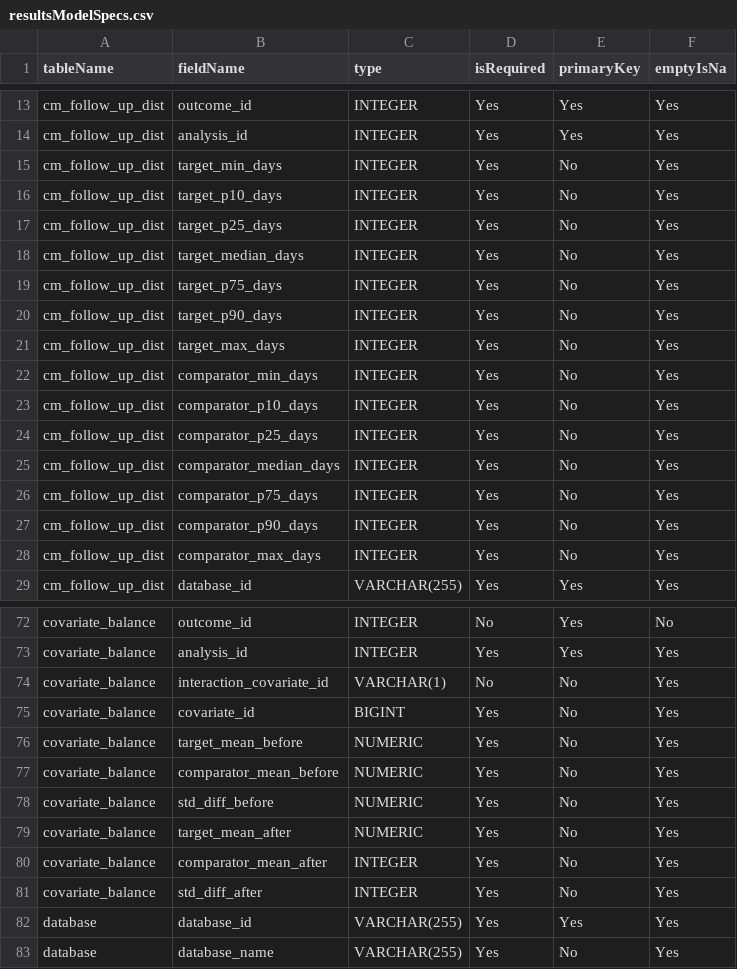
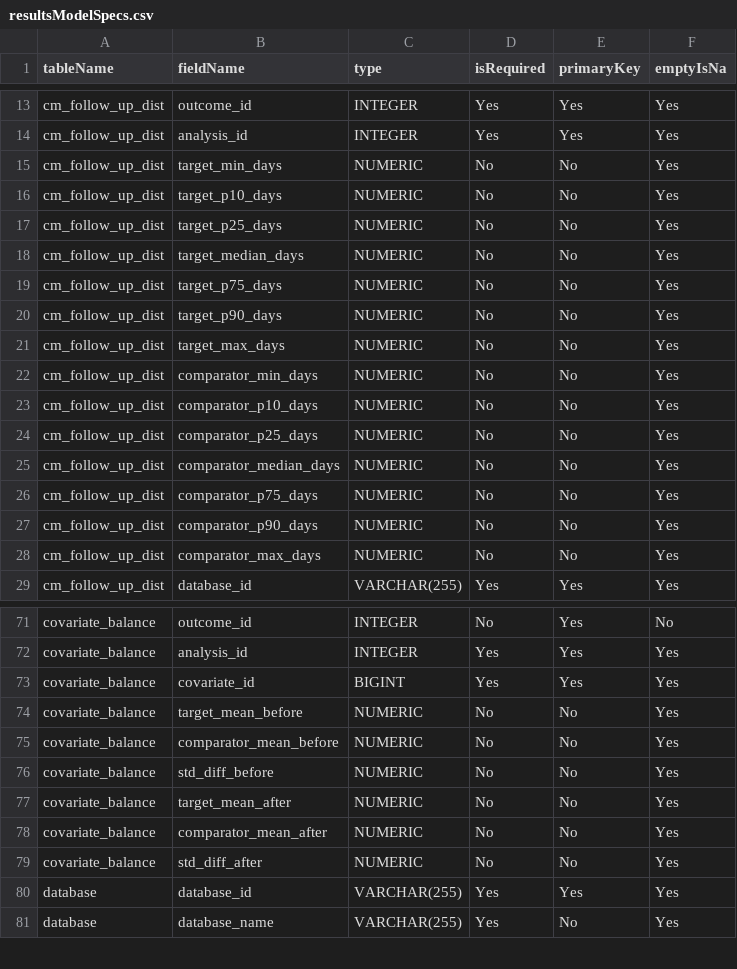
Before and after one commit to ohdsi-studies/ScyllaEstimation, a CSV file: inst/settings/resultsModelSpecs.csv, drawn as a sheet; only a part is shown, gaps mark what is left out; the diff covers the shown part only.

```diff
--- a/inst/settings/resultsModelSpecs.csv
+++ b/inst/settings/resultsModelSpecs.csv
@@ -14,16 +14,16 @@ cm_follow_up_dist,outcome_id,INTEGER,Yes,Yes,Yes
 cm_follow_up_dist,analysis_id,INTEGER,Yes,Yes,Yes
-cm_follow_up_dist,target_min_days,INTEGER,Yes,No,Yes
-cm_follow_up_dist,target_p10_days,INTEGER,Yes,No,Yes
-cm_follow_up_dist,target_p25_days,INTEGER,Yes,No,Yes
-cm_follow_up_dist,target_median_days,INTEGER,Yes,No,Yes
-cm_follow_up_dist,target_p75_days,INTEGER,Yes,No,Yes
-cm_follow_up_dist,target_p90_days,INTEGER,Yes,No,Yes
-cm_follow_up_dist,target_max_days,INTEGER,Yes,No,Yes
-cm_follow_up_dist,comparator_min_days,INTEGER,Yes,No,Yes
-cm_follow_up_dist,comparator_p10_days,INTEGER,Yes,No,Yes
-cm_follow_up_dist,comparator_p25_days,INTEGER,Yes,No,Yes
-cm_follow_up_dist,comparator_median_days,INTEGER,Yes,No,Yes
-cm_follow_up_dist,comparator_p75_days,INTEGER,Yes,No,Yes
-cm_follow_up_dist,comparator_p90_days,INTEGER,Yes,No,Yes
-cm_follow_up_dist,comparator_max_days,INTEGER,Yes,No,Yes
+cm_follow_up_dist,target_min_days,NUMERIC,No,No,Yes
+cm_follow_up_dist,target_p10_days,NUMERIC,No,No,Yes
+cm_follow_up_dist,target_p25_days,NUMERIC,No,No,Yes
+cm_follow_up_dist,target_median_days,NUMERIC,No,No,Yes
+cm_follow_up_dist,target_p75_days,NUMERIC,No,No,Yes
+cm_follow_up_dist,target_p90_days,NUMERIC,No,No,Yes
+cm_follow_up_dist,target_max_days,NUMERIC,No,No,Yes
+cm_follow_up_dist,comparator_min_days,NUMERIC,No,No,Yes
+cm_follow_up_dist,comparator_p10_days,NUMERIC,No,No,Yes
+cm_follow_up_dist,comparator_p25_days,NUMERIC,No,No,Yes
+cm_follow_up_dist,comparator_median_days,NUMERIC,No,No,Yes
+cm_follow_up_dist,comparator_p75_days,NUMERIC,No,No,Yes
+cm_follow_up_dist,comparator_p90_days,NUMERIC,No,No,Yes
+cm_follow_up_dist,comparator_max_days,NUMERIC,No,No,Yes
 cm_follow_up_dist,database_id,VARCHAR(255),Yes,Yes,Yes
@@ -73,10 +72,9 @@ covariate_balance,outcome_id,INTEGER,No,Yes,No
 covariate_balance,analysis_id,INTEGER,Yes,Yes,Yes
-covariate_balance,interaction_covariate_id,VARCHAR(1),No,No,Yes
-covariate_balance,covariate_id,BIGINT,Yes,No,Yes
-covariate_balance,target_mean_before,NUMERIC,Yes,No,Yes
-covariate_balance,comparator_mean_before,NUMERIC,Yes,No,Yes
-covariate_balance,std_diff_before,NUMERIC,Yes,No,Yes
-covariate_balance,target_mean_after,NUMERIC,Yes,No,Yes
-covariate_balance,comparator_mean_after,INTEGER,Yes,No,Yes
-covariate_balance,std_diff_after,INTEGER,Yes,No,Yes
+covariate_balance,covariate_id,BIGINT,Yes,Yes,Yes
+covariate_balance,target_mean_before,NUMERIC,No,No,Yes
+covariate_balance,comparator_mean_before,NUMERIC,No,No,Yes
+covariate_balance,std_diff_before,NUMERIC,No,No,Yes
+covariate_balance,target_mean_after,NUMERIC,No,No,Yes
+covariate_balance,comparator_mean_after,NUMERIC,No,No,Yes
+covariate_balance,std_diff_after,NUMERIC,No,No,Yes
 database,database_id,VARCHAR(255),Yes,Yes,Yes
```
Also changed, not shown: 1 removed row and 26 edited cells elsewhere in this file, 6 other files.
